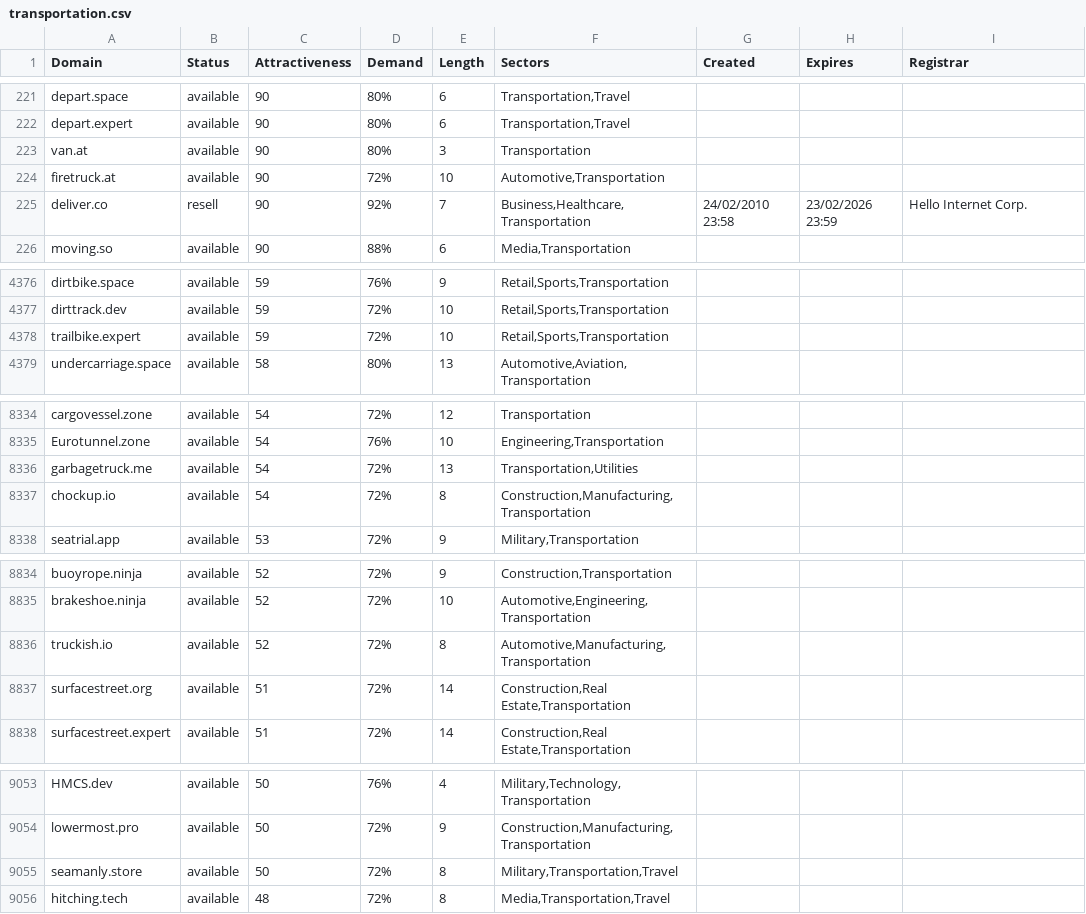
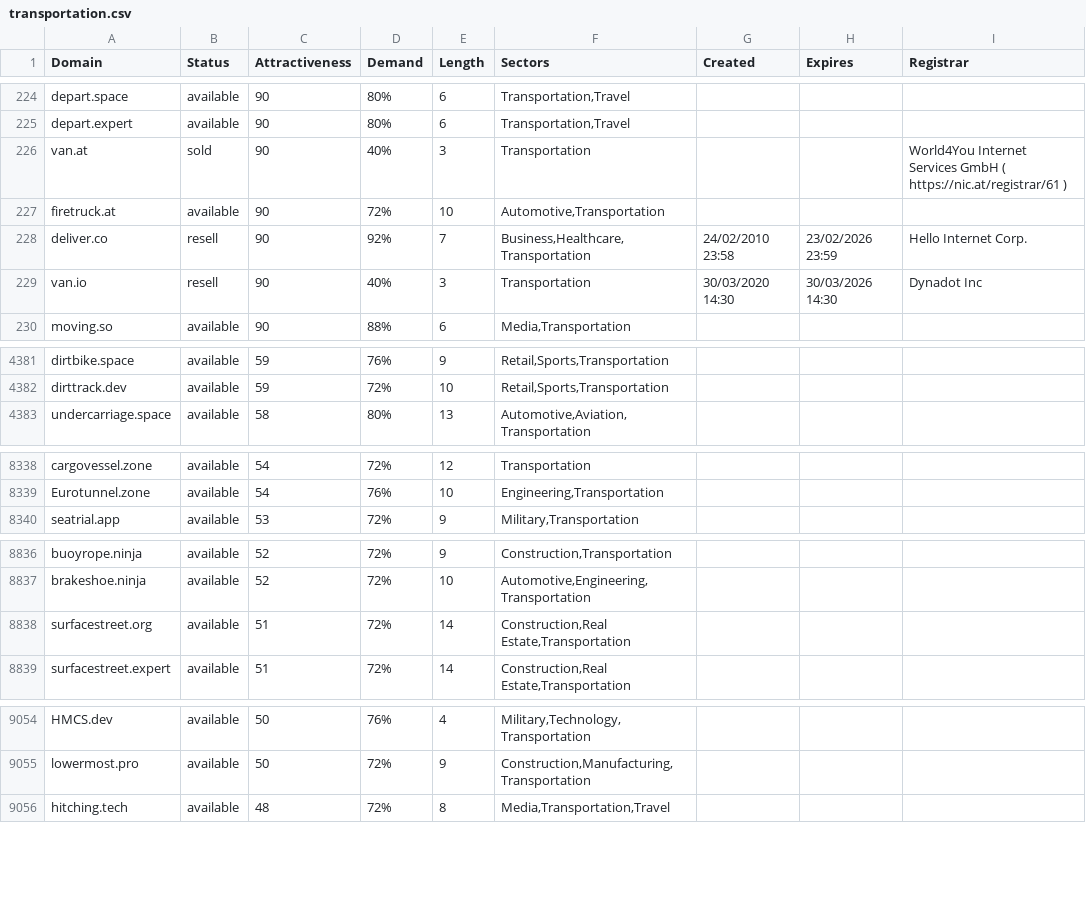
Before and after one commit to UniqueDomains/transportation-oneword-domains, a CSV file: transportation.csv, drawn as a sheet; only a part is shown, gaps mark what is left out; the diff covers the shown part only.

```diff
--- a/transportation.csv
+++ b/transportation.csv
@@ -222,5 +225,6 @@ depart.space,available,90,80%,6,"Transportation,Travel",,,
 depart.expert,available,90,80%,6,"Transportation,Travel",,,
-van.at,available,90,80%,3,Transportation,,,
+van.at,sold,90,40%,3,Transportation,,,World4You Internet Services GmbH ( https://nic.at/registrar/61 )
 firetruck.at,available,90,72%,10,"Automotive,Transportation",,,
 deliver.co,resell,90,92%,7,"Business,Healthcare,Transportation",24/02/2010 23:58,23/02/2026 23:59,Hello Internet Corp.
+van.io,resell,90,40%,3,Transportation,30/03/2020 14:30,30/03/2026 14:30,Dynadot Inc
 moving.so,available,90,88%,6,"Media,Transportation",,,
@@ -4377,3 +4382,2 @@ dirtbike.space,available,59,76%,9,"Retail,Sports,Transportation",,,
 dirttrack.dev,available,59,72%,10,"Retail,Sports,Transportation",,,
-trailbike.expert,available,59,72%,10,"Retail,Sports,Transportation",,,
 undercarriage.space,available,58,80%,13,"Automotive,Aviation,Transportation",,,
@@ -8335,4 +8339,2 @@ cargovessel.zone,available,54,72%,12,Transportation,,,
 Eurotunnel.zone,available,54,76%,10,"Engineering,Transportation",,,
-garbagetruck.me,available,54,72%,13,"Transportation,Utilities",,,
-chockup.io,available,54,72%,8,"Construction,Manufacturing,Transportation",,,
 seatrial.app,available,53,72%,9,"Military,Transportation",,,
@@ -8835,3 +8837,2 @@ buoyrope.ninja,available,52,72%,9,"Construction,Transportation",,,
 brakeshoe.ninja,available,52,72%,10,"Automotive,Engineering,Transportation",,,
-truckish.io,available,52,72%,8,"Automotive,Manufacturing,Transportation",,,
 surfacestreet.org,available,51,72%,14,"Construction,Real Estate,Transportation",,,
@@ -9054,3 +9055,2 @@ HMCS.dev,available,50,76%,4,"Military,Technology,Transportation",,,
 lowermost.pro,available,50,72%,9,"Construction,Manufacturing,Transportation",,,
-seamanly.store,available,50,72%,8,"Military,Transportation,Travel",,,
 hitching.tech,available,48,72%,8,"Media,Transportation,Travel",,,
```
Also changed, not shown: 4 added rows and 60 edited cells elsewhere in this file, 2 other files.
